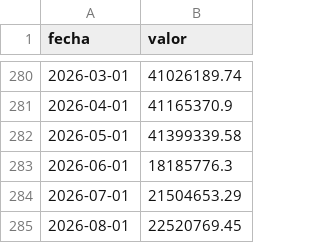
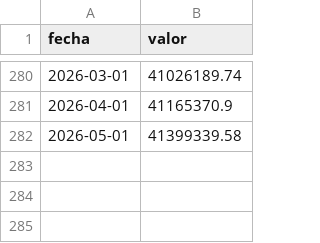
Before and after one commit to vaiven-argentino/vaiven, a CSV file: datos/capa2/base-monetaria/promedio-mensual.csv, drawn as a sheet; only a part is shown, gaps mark what is left out; the diff names each change by its address in the sheet, - before the commit and + after, or states it on an @@ line.

```diff
--- a/datos/capa2/base-monetaria/promedio-mensual.csv
+++ b/datos/capa2/base-monetaria/promedio-mensual.csv
-row 283: 2026-06-01 | 18185776.3
-row 284: 2026-07-01 | 21504653.29
-row 285: 2026-08-01 | 22520769.45
```
Also changed, not shown: export/descargas/csv/base-monetaria/promedio-mensual.csv, 45 other files.
